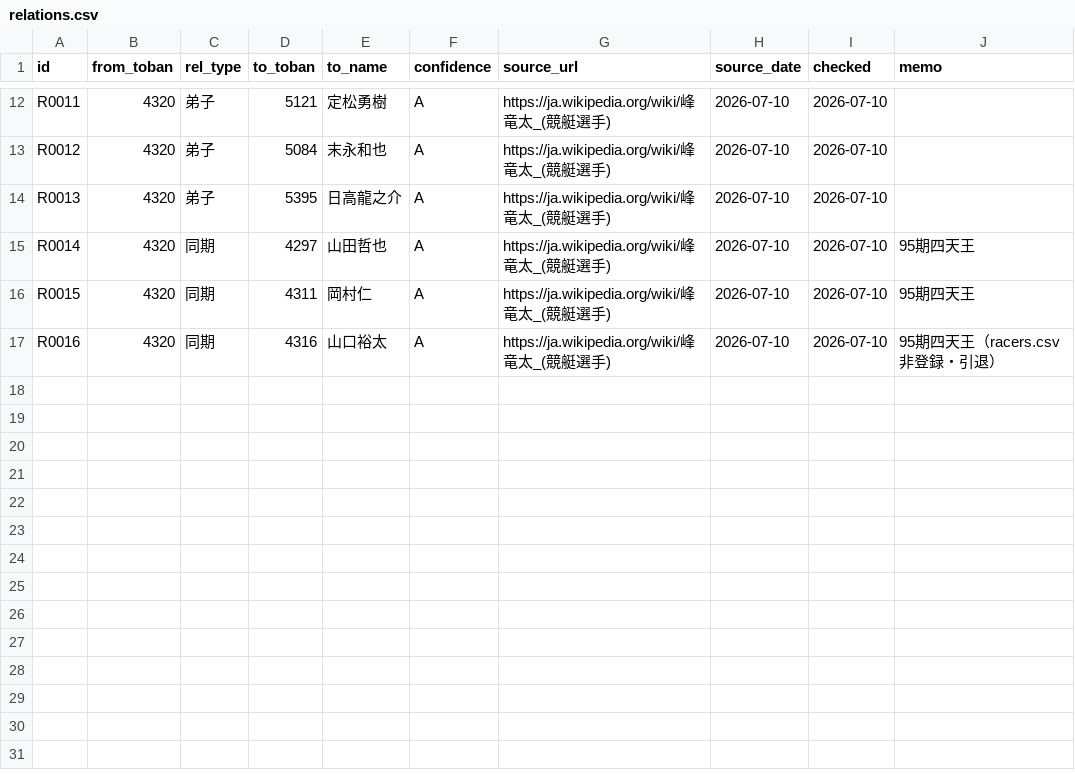
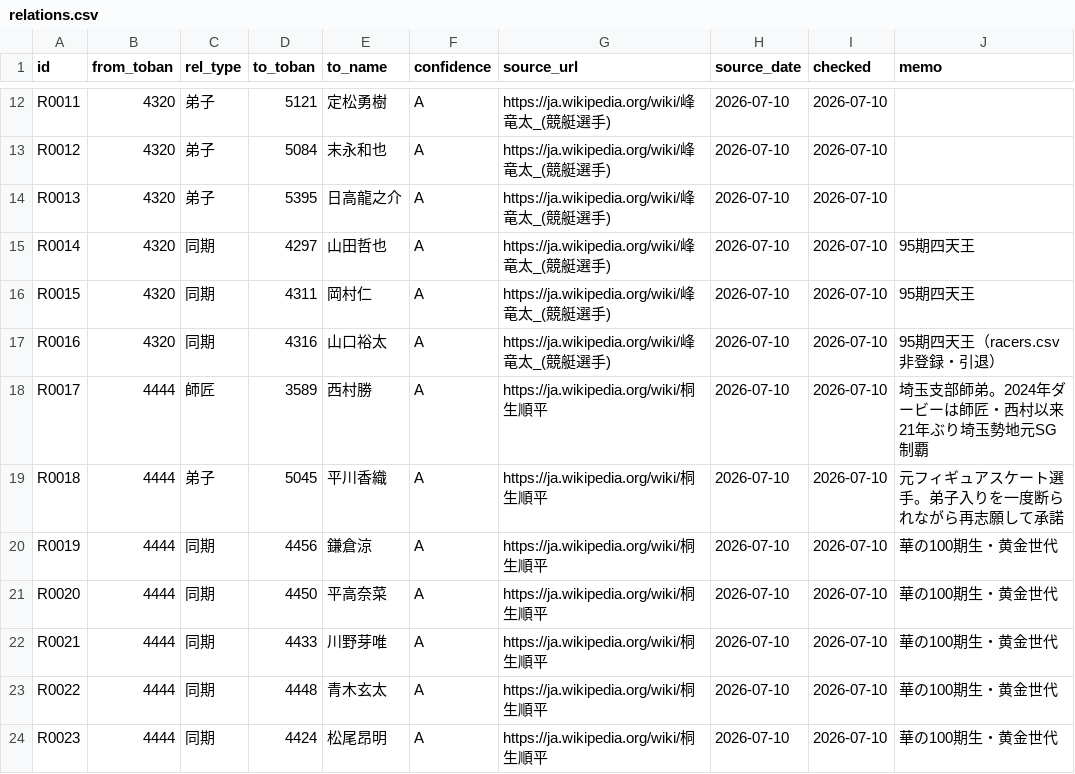
Before and after one commit to bonito323-a11y/funetan, a CSV file: data/relations.csv, drawn as a sheet; only a part is shown, gaps mark what is left out; the diff names each change by its address in the sheet, - before the commit and + after, or states it on an @@ line.

```diff
--- a/data/relations.csv
+++ b/data/relations.csv
+row 18: R0017 | 4444 | 師匠 | 3589 | 西村勝 | A | https://ja.wikipedia.org/wiki/桐生順平 | 2026-07-10 | 2026-07-10 | 埼玉支部師弟。2024年ダービーは師匠・西村以来21年ぶり埼玉勢地元SG制覇
+row 19: R0018 | 4444 | 弟子 | 5045 | 平川香織 | A | https://ja.wikipedia.org/wiki/桐生順平 | 2026-07-10 | 2026-07-10 | 元フィギュアスケート選手。弟子入りを一度断られながら再志願して承諾
+row 20: R0019 | 4444 | 同期 | 4456 | 鎌倉涼 | A | https://ja.wikipedia.org/wiki/桐生順平 | 2026-07-10 | 2026-07-10 | 華の100期生・黄金世代
+row 21: R0020 | 4444 | 同期 | 4450 | 平高奈菜 | A | https://ja.wikipedia.org/wiki/桐生順平 | 2026-07-10 | 2026-07-10 | 華の100期生・黄金世代
+row 22: R0021 | 4444 | 同期 | 4433 | 川野芽唯 | A | https://ja.wikipedia.org/wiki/桐生順平 | 2026-07-10 | 2026-07-10 | 華の100期生・黄金世代
+row 23: R0022 | 4444 | 同期 | 4448 | 青木玄太 | A | https://ja.wikipedia.org/wiki/桐生順平 | 2026-07-10 | 2026-07-10 | 華の100期生・黄金世代
+row 24: R0023 | 4444 | 同期 | 4424 | 松尾昂明 | A | https://ja.wikipedia.org/wiki/桐生順平 | 2026-07-10 | 2026-07-10 | 華の100期生・黄金世代
```
Also changed, not shown: data/racers.csv, 10 other files.
